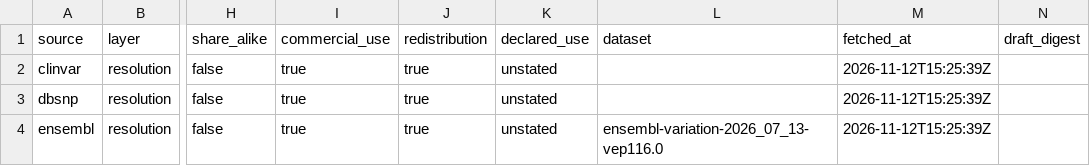
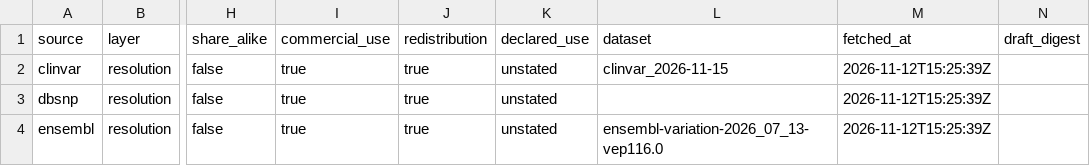
Before and after one commit to dna-seq/just-dna-lite, a CSV file: data/modules/longevitymap_v2/licensing.csv, drawn as a sheet; only a part is shown, gaps mark what is left out; the diff names each change by its address in the sheet, - before the commit and + after, or states it on an @@ line.

```diff
--- a/data/modules/longevitymap_v2/licensing.csv
+++ b/data/modules/longevitymap_v2/licensing.csv
-L2 (dataset): (empty)
+L2 (dataset): clinvar_2026-11-15
```
Also changed, not shown: data/modules/longevitymap_v2/resolution.csv, 2 other files.
